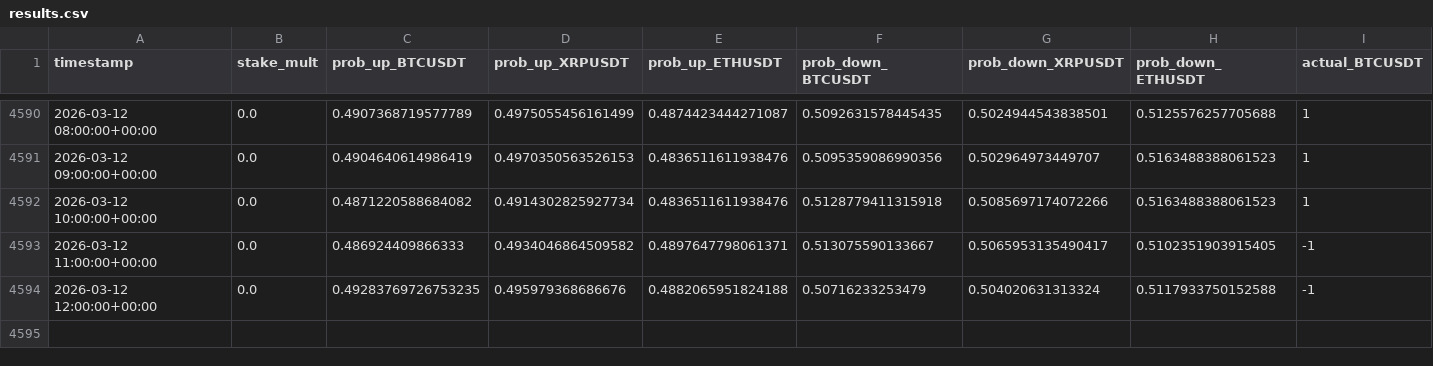
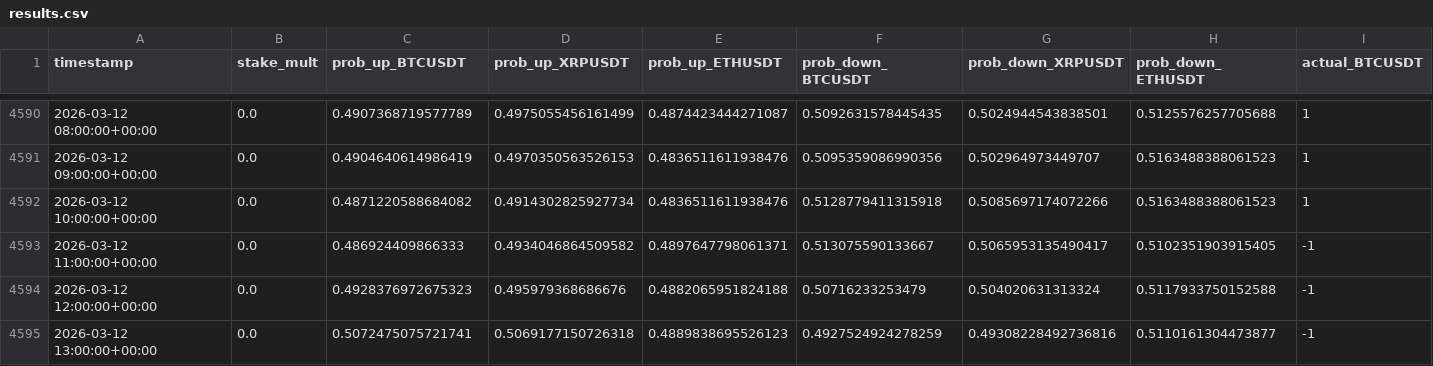
Before and after one commit to mtumalan/masha, a CSV file: data/results.csv, drawn as a sheet; only a part is shown, gaps mark what is left out; rows hold the shown columns only; the diff names each change by its address in the sheet, - before the commit and + after, or states it on an @@ line.

Commit message:
auto: append results up to 2026-03-12 17:00:12 UTC

```diff
--- a/data/results.csv
+++ b/data/results.csv
-C4594 (prob_up_BTCUSDT): 0.49283769726753235
+C4594 (prob_up_BTCUSDT): 0.4928376972675323
+row 4595: 2026-03-12 13:00:00+00:00 | 0.0 | 0.5072475075721741 | 0.5069177150726318 | 0.4889838695526123 | 0.4927524924278259 | 0.49308228492736816 | 0.5110161304473877 | -1
```
